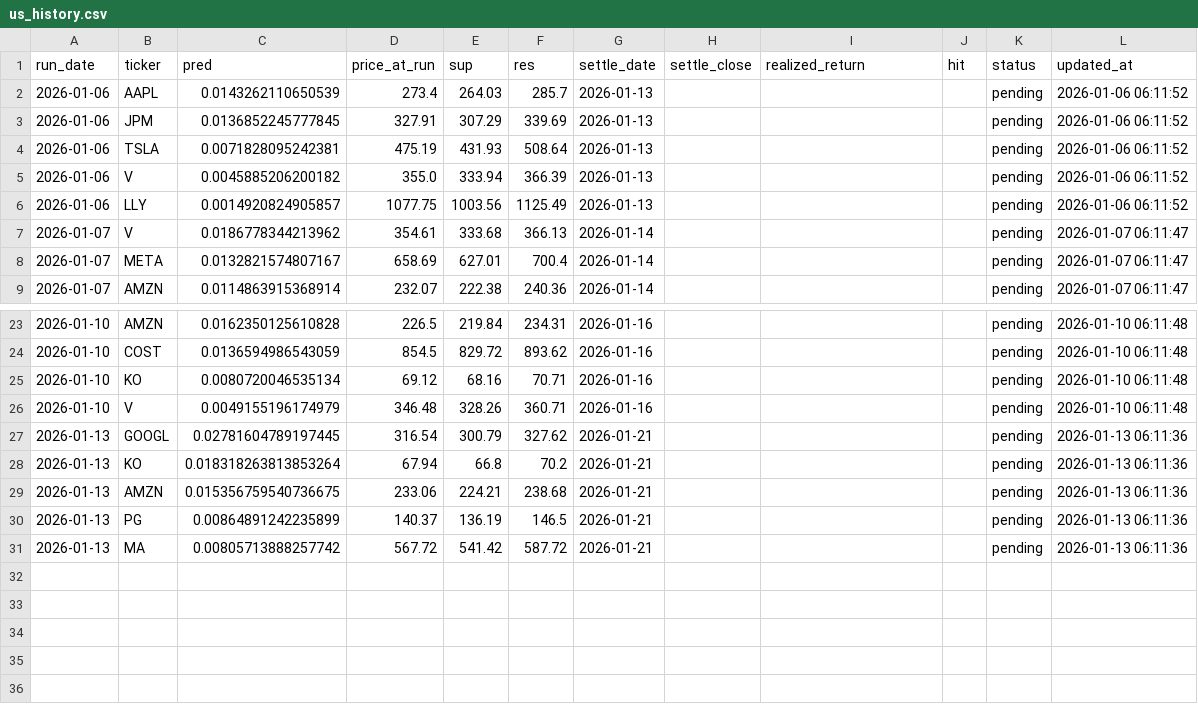
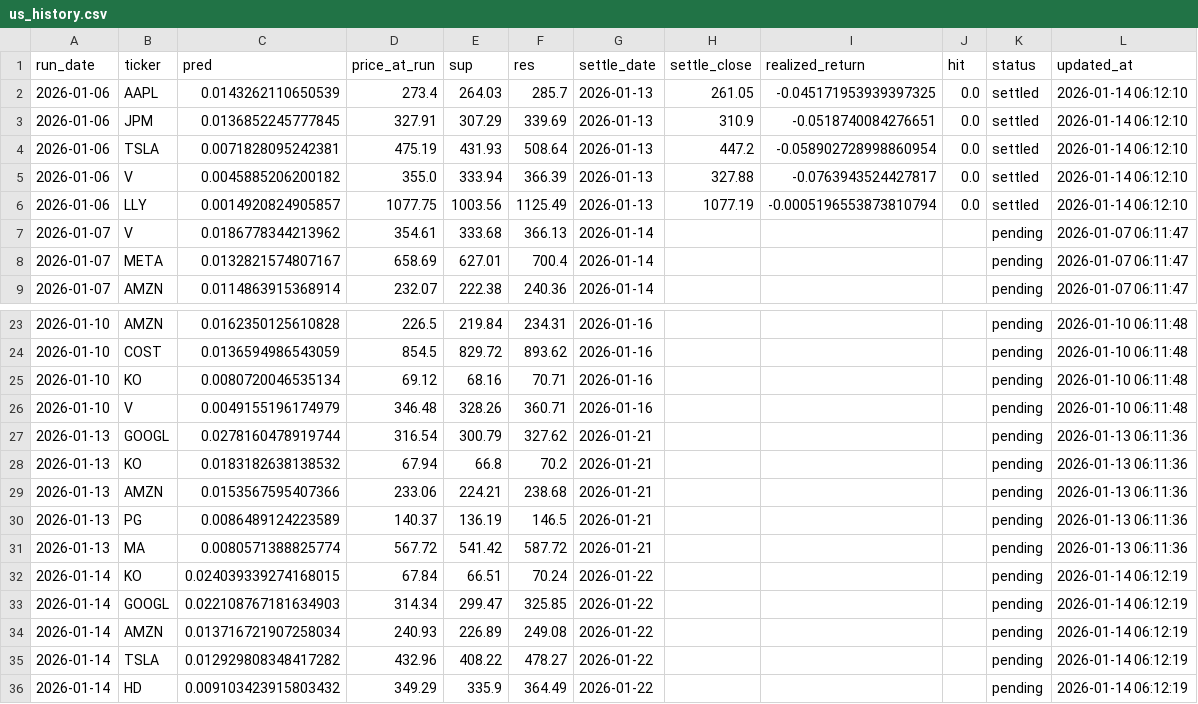
Before and after one commit to chehao0221/US-stock-ai, a CSV file: us_history.csv, drawn as a sheet; only a part is shown, gaps mark what is left out.

```diff
--- a/us_history.csv
+++ b/us_history.csv
@@ -1,7 +1,7 @@
 run_date,ticker,pred,price_at_run,sup,res,settle_date,settle_close,realized_return,hit,status,updated_at
-2026-01-06,AAPL,0.0143262110650539,273.4,264.03,285.7,2026-01-13,,,,pending,2026-01-06 06:11:52
-2026-01-06,JPM,0.0136852245777845,327.91,307.29,339.69,2026-01-13,,,,pending,2026-01-06 06:11:52
-2026-01-06,TSLA,0.0071828095242381,475.19,431.93,508.64,2026-01-13,,,,pending,2026-01-06 06:11:52
-2026-01-06,V,0.0045885206200182,355.0,333.94,366.39,2026-01-13,,,,pending,2026-01-06 06:11:52
-2026-01-06,LLY,0.0014920824905857,1077.75,1003.56,1125.49,2026-01-13,,,,pending,2026-01-06 06:11:52
+2026-01-06,AAPL,0.0143262110650539,273.4,264.03,285.7,2026-01-13,261.05,-0.045171953939397325,0.0,settled,2026-01-14 06:12:10
+2026-01-06,JPM,0.0136852245777845,327.91,307.29,339.69,2026-01-13,310.9,-0.0518740084276651,0.0,settled,2026-01-14 06:12:10
+2026-01-06,TSLA,0.0071828095242381,475.19,431.93,508.64,2026-01-13,447.2,-0.058902728998860954,0.0,settled,2026-01-14 06:12:10
+2026-01-06,V,0.0045885206200182,355.0,333.94,366.39,2026-01-13,327.88,-0.0763943524427817,0.0,settled,2026-01-14 06:12:10
+2026-01-06,LLY,0.0014920824905857,1077.75,1003.56,1125.49,2026-01-13,1077.19,-0.0005196553873810794,0.0,settled,2026-01-14 06:12:10
 2026-01-07,V,0.0186778344213962,354.61,333.68,366.13,2026-01-14,,,,pending,2026-01-07 06:11:47
@@ -26,6 +26,11 @@
 2026-01-10,V,0.0049155196174979,346.48,328.26,360.71,2026-01-16,,,,pending,2026-01-10 06:11:48
-2026-01-13,GOOGL,0.02781604789197445,316.54,300.79,327.62,2026-01-21,,,,pending,2026-01-13 06:11:36
-2026-01-13,KO,0.018318263813853264,67.94,66.8,70.2,2026-01-21,,,,pending,2026-01-13 06:11:36
-2026-01-13,AMZN,0.015356759540736675,233.06,224.21,238.68,2026-01-21,,,,pending,2026-01-13 06:11:36
-2026-01-13,PG,0.00864891242235899,140.37,136.19,146.5,2026-01-21,,,,pending,2026-01-13 06:11:36
-2026-01-13,MA,0.00805713888257742,567.72,541.42,587.72,2026-01-21,,,,pending,2026-01-13 06:11:36
+2026-01-13,GOOGL,0.0278160478919744,316.54,300.79,327.62,2026-01-21,,,,pending,2026-01-13 06:11:36
+2026-01-13,KO,0.0183182638138532,67.94,66.8,70.2,2026-01-21,,,,pending,2026-01-13 06:11:36
+2026-01-13,AMZN,0.0153567595407366,233.06,224.21,238.68,2026-01-21,,,,pending,2026-01-13 06:11:36
+2026-01-13,PG,0.0086489124223589,140.37,136.19,146.5,2026-01-21,,,,pending,2026-01-13 06:11:36
+2026-01-13,MA,0.0080571388825774,567.72,541.42,587.72,2026-01-21,,,,pending,2026-01-13 06:11:36
+2026-01-14,KO,0.024039339274168015,67.84,66.51,70.24,2026-01-22,,,,pending,2026-01-14 06:12:19
+2026-01-14,GOOGL,0.022108767181634903,314.34,299.47,325.85,2026-01-22,,,,pending,2026-01-14 06:12:19
+2026-01-14,AMZN,0.013716721907258034,240.93,226.89,249.08,2026-01-22,,,,pending,2026-01-14 06:12:19
+2026-01-14,TSLA,0.012929808348417282,432.96,408.22,478.27,2026-01-22,,,,pending,2026-01-14 06:12:19
+2026-01-14,HD,0.009103423915803432,349.29,335.9,364.49,2026-01-22,,,,pending,2026-01-14 06:12:19
```
